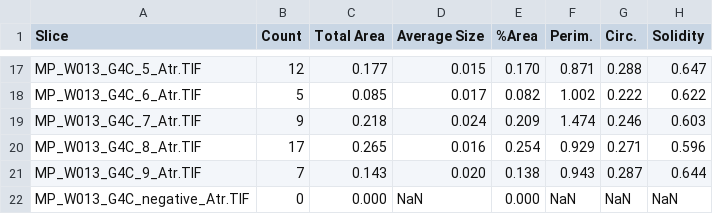
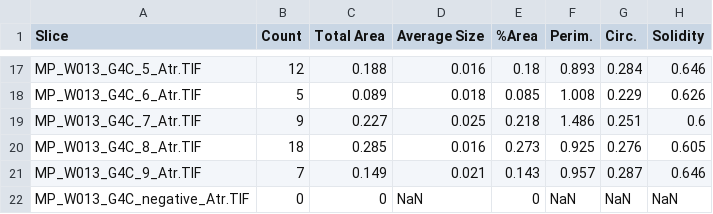
Before and after one commit to LRCFS/Fibre-Evidence_Shedding_washing-activities, a CSV file: Fibre count Summary/W013_G4C_Summary.csv, drawn as a sheet; only a part is shown, gaps mark what is left out; the diff covers the shown part only; the diff names each change by its address in the sheet, - before the commit and + after, or states it on an @@ line.

```diff
--- a/Fibre count Summary/W013_G4C_Summary.csv
+++ b/Fibre count Summary/W013_G4C_Summary.csv
-C17 (Total Area): 0.177
+C17 (Total Area): 0.188
-D17 (Average Size): 0.015
+D17 (Average Size): 0.016
-E17 (%Area): 0.170
+E17 (%Area): 0.18
-F17 (Perim.): 0.871
+F17 (Perim.): 0.893
-G17 (Circ.): 0.288
+G17 (Circ.): 0.284
-H17 (Solidity): 0.647
+H17 (Solidity): 0.646
-C18 (Total Area): 0.085
+C18 (Total Area): 0.089
-D18 (Average Size): 0.017
+D18 (Average Size): 0.018
-E18 (%Area): 0.082
+E18 (%Area): 0.085
-F18 (Perim.): 1.002
+F18 (Perim.): 1.008
-G18 (Circ.): 0.222
+G18 (Circ.): 0.229
-H18 (Solidity): 0.622
+H18 (Solidity): 0.626
-C19 (Total Area): 0.218
+C19 (Total Area): 0.227
-D19 (Average Size): 0.024
+D19 (Average Size): 0.025
-E19 (%Area): 0.209
+E19 (%Area): 0.218
-F19 (Perim.): 1.474
+F19 (Perim.): 1.486
-G19 (Circ.): 0.246
+G19 (Circ.): 0.251
-H19 (Solidity): 0.603
+H19 (Solidity): 0.6
-B20 (Count): 17
+B20 (Count): 18
-C20 (Total Area): 0.265
+C20 (Total Area): 0.285
-E20 (%Area): 0.254
+E20 (%Area): 0.273
-F20 (Perim.): 0.929
+F20 (Perim.): 0.925
-G20 (Circ.): 0.271
+G20 (Circ.): 0.276
-H20 (Solidity): 0.596
+H20 (Solidity): 0.605
-C21 (Total Area): 0.143
+C21 (Total Area): 0.149
-D21 (Average Size): 0.020
+D21 (Average Size): 0.021
-E21 (%Area): 0.138
+E21 (%Area): 0.143
-F21 (Perim.): 0.943
+F21 (Perim.): 0.957
-H21 (Solidity): 0.644
+H21 (Solidity): 0.646
-C22 (Total Area): 0.000
+C22 (Total Area): 0
-E22 (%Area): 0.000
+E22 (%Area): 0
```
Also changed, not shown: 2 removed rows and 147 edited cells elsewhere in this file, Fibre count Summary/W012_G4A_Summary.csv, Fibre count Summary/W012_G4B_Summary.csv, 10 other files.
